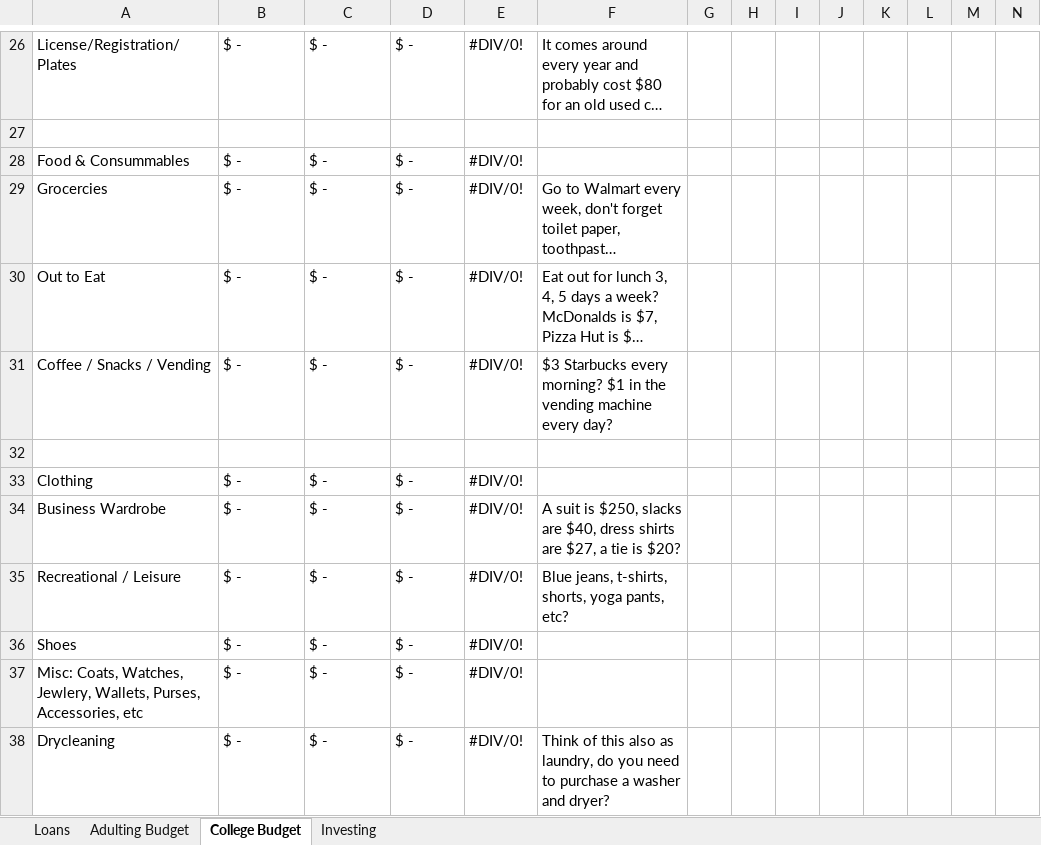
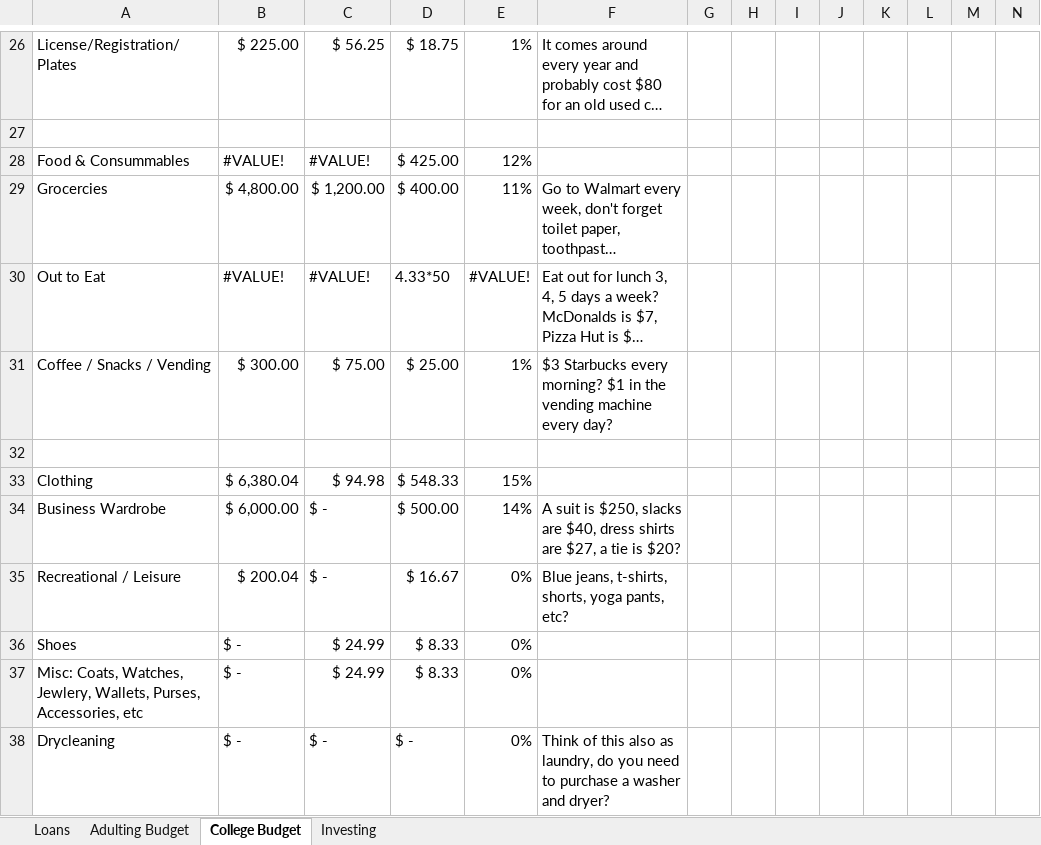
Before and after one commit to Zachary-D-King/ResumeSkillsShowcaseWebsite, an Excel workbook: DONT_DELETEbudget.xlsx, sheet College Budget, drawn as a sheet; only a part is shown, gaps mark what is left out; long unchanged cells end in …; values as stored, in another font and other column widths than the file's, no cell formats; the diff covers the shown part only; the diff names each change by its address in the sheet, - before the commit and + after, or states it on an @@ line.

```diff
--- a/DONT_DELETEbudget.xlsx (sheet College Budget)
+++ b/DONT_DELETEbudget.xlsx (sheet College Budget)
-B26: $ -
+B26: $ 225.00
-C26: $ -
+C26: $ 56.25
-D26: $ -
+D26: $ 18.75
-E26: #DIV/0!
+E26: 1%
-B28: $ -
+B28: #VALUE!
-C28: $ -
+C28: #VALUE!
-D28: $ -
+D28: $ 425.00
-E28: #DIV/0!
+E28: 12%
-B29: $ -
+B29: $ 4,800.00
-C29: $ -
+C29: $ 1,200.00
-D29: $ -
+D29: $ 400.00
-E29: #DIV/0!
+E29: 11%
-B30: $ -
+B30: #VALUE!
-C30: $ -
+C30: #VALUE!
-D30: $ -
+D30: 4.33*50
-E30: #DIV/0!
+E30: #VALUE!
-B31: $ -
+B31: $ 300.00
-C31: $ -
+C31: $ 75.00
-D31: $ -
+D31: $ 25.00
-E31: #DIV/0!
+E31: 1%
-B33: $ -
+B33: $ 6,380.04
-C33: $ -
+C33: $ 94.98
-D33: $ -
+D33: $ 548.33
-E33: #DIV/0!
+E33: 15%
-B34: $ -
+B34: $ 6,000.00
-D34: $ -
+D34: $ 500.00
-E34: #DIV/0!
+E34: 14%
-B35: $ -
+B35: $ 200.04
-D35: $ -
+D35: $ 16.67
-E35:E38: #DIV/0!
+E35:E38: 0%
-C36:C37: $ -
+C36:C37: $ 24.99
-D36:D37: $ -
+D36:D37: $ 8.33
```
Also changed, not shown: 1 added row, 1 removed row and 166 edited cells elsewhere in this sheet, sheet Loans, sheet Investing, sheet Adulting Budget, cell formats, formulas that keep their value.
